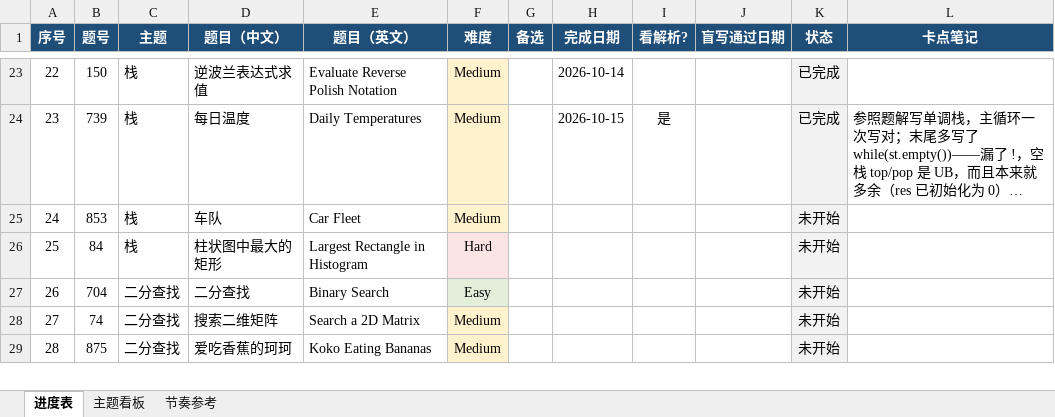
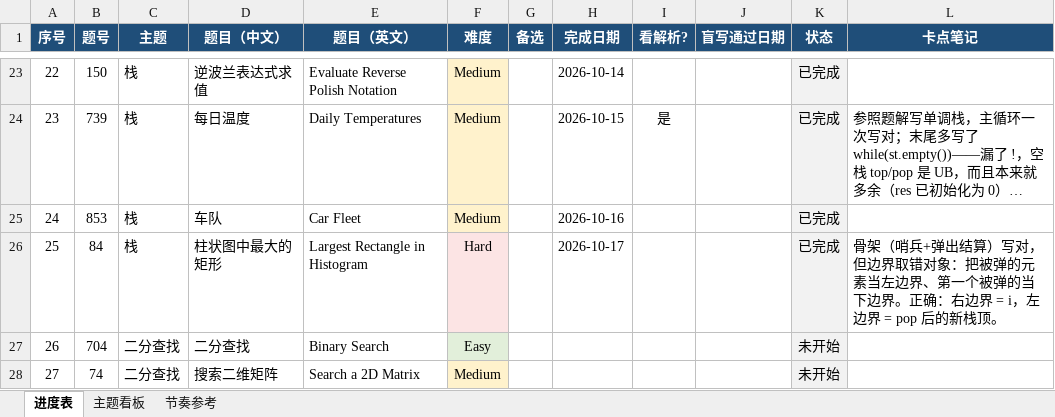
Before and after one commit to 93929532/leetcode-cpp, an Excel workbook: 力扣学习计划/刷题进度表.xlsx, sheet 进度表, drawn as a sheet; only a part is shown, gaps mark what is left out; the shorter side is filled out with more unchanged rows; long unchanged cells end in …; values as stored, in another font and other column widths than the file's, no borders; the diff names each change by its address in the sheet, - before the commit and + after, or states it on an @@ line.

```diff
--- a/力扣学习计划/刷题进度表.xlsx (sheet 进度表)
+++ b/力扣学习计划/刷题进度表.xlsx (sheet 进度表)
-H25 (完成日期): (empty)
+H25 (完成日期): 2026-10-16
-K25:K26 (状态): 未开始
+K25:K26 (状态): 已完成
-H26 (完成日期): (empty)
+H26 (完成日期): 2026-10-17
-L26 (卡点笔记): (empty)
+L26 (卡点笔记): 骨架（哨兵+弹出结算）写对，但边界取错对象：把被弹的元素当左边界、第一个被弹的当下边界。正确：右边界 = i，左边界 = pop 后的新栈顶。
```
Also changed, not shown: 3 other files.
